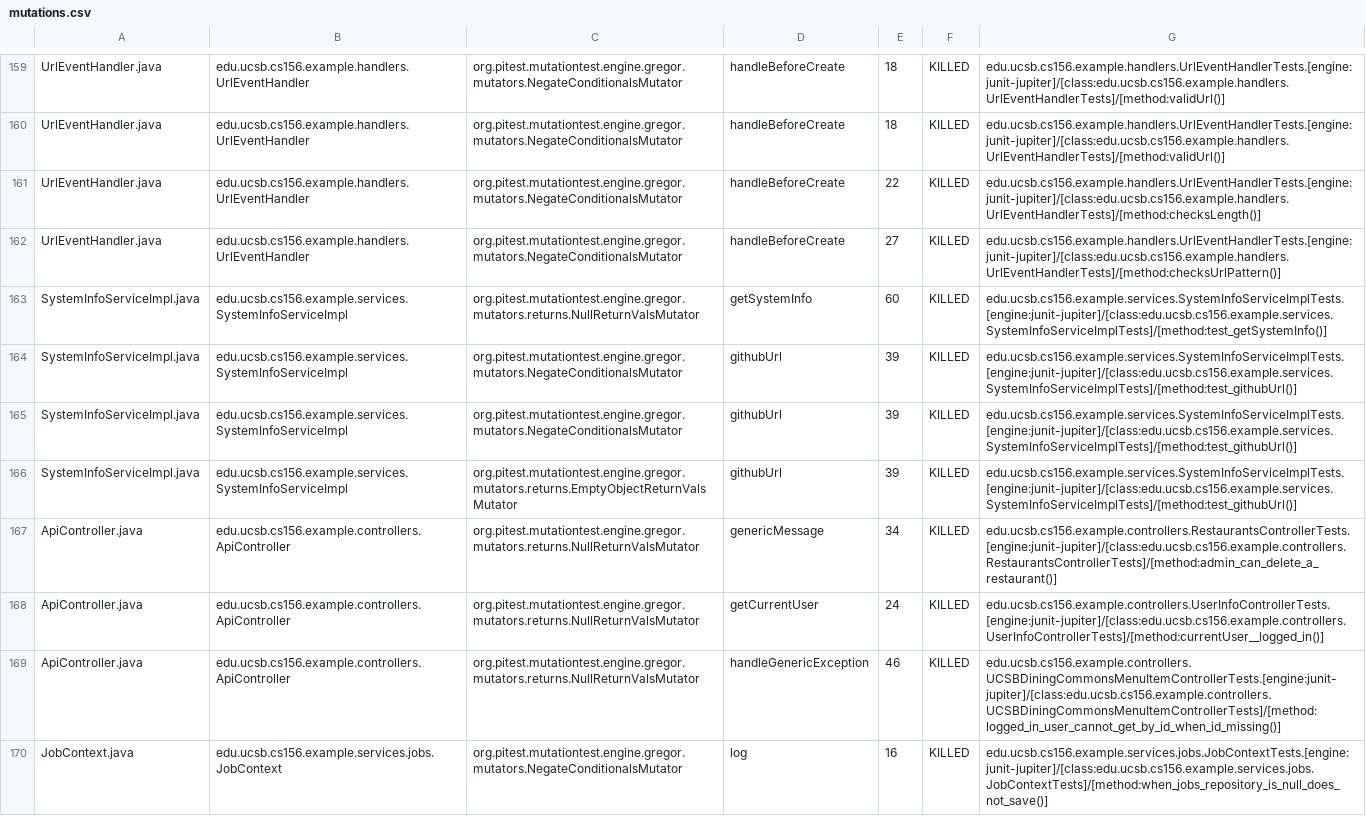
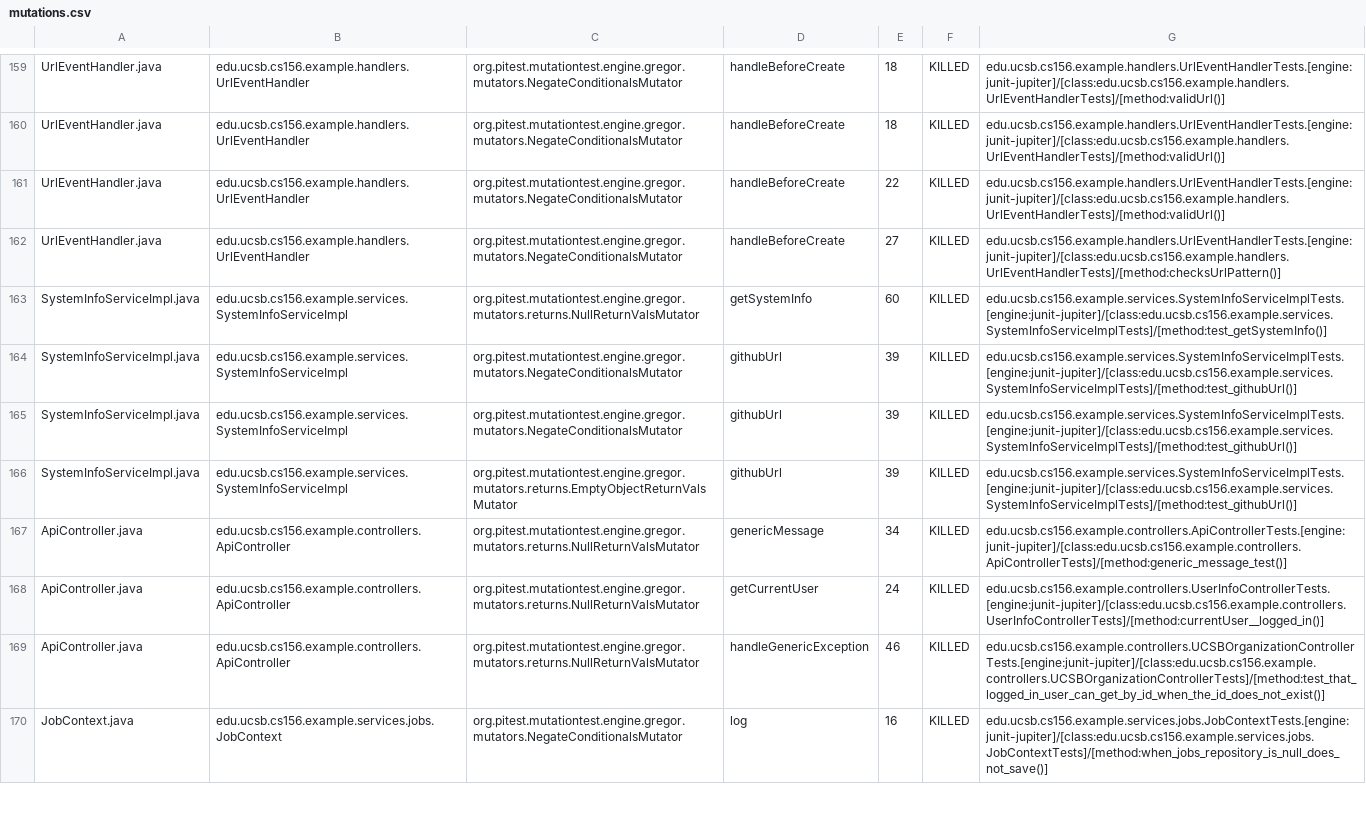
Before and after one commit to ucsb-cs156-f26/team02-f26-03, a CSV file: prs/100/pitest/mutations.csv, drawn as a sheet; only a part is shown, gaps mark what is left out.

Commit message:
Deploying to gh-pages from @ ucsb-cs156-f26/team02-f26-03@9b4b5dc971b4b79e86aa16a67b453c489e598b64 🚀

```diff
--- a/prs/100/pitest/mutations.csv
+++ b/prs/100/pitest/mutations.csv
@@ -160,3 +160,3 @@ UrlEventHandler.java,edu.ucsb.cs156.example.handlers.UrlEventHandler,org.pitest.
 UrlEventHandler.java,edu.ucsb.cs156.example.handlers.UrlEventHandler,org.pitest.mutationtest.engine.gregor.mutators.NegateConditionalsMutator,handleBeforeCreate,18,KILLED,edu.ucsb.cs156.example.handlers.UrlEventHandlerTests.[engine:junit-jupiter]/[class:edu.ucsb.cs156.example.handlers.UrlEventHandlerTests]/[method:validUrl()]
-UrlEventHandler.java,edu.ucsb.cs156.example.handlers.UrlEventHandler,org.pitest.mutationtest.engine.gregor.mutators.NegateConditionalsMutator,handleBeforeCreate,22,KILLED,edu.ucsb.cs156.example.handlers.UrlEventHandlerTests.[engine:junit-jupiter]/[class:edu.ucsb.cs156.example.handlers.UrlEventHandlerTests]/[method:checksLength()]
+UrlEventHandler.java,edu.ucsb.cs156.example.handlers.UrlEventHandler,org.pitest.mutationtest.engine.gregor.mutators.NegateConditionalsMutator,handleBeforeCreate,22,KILLED,edu.ucsb.cs156.example.handlers.UrlEventHandlerTests.[engine:junit-jupiter]/[class:edu.ucsb.cs156.example.handlers.UrlEventHandlerTests]/[method:validUrl()]
 UrlEventHandler.java,edu.ucsb.cs156.example.handlers.UrlEventHandler,org.pitest.mutationtest.engine.gregor.mutators.NegateConditionalsMutator,handleBeforeCreate,27,KILLED,edu.ucsb.cs156.example.handlers.UrlEventHandlerTests.[engine:junit-jupiter]/[class:edu.ucsb.cs156.example.handlers.UrlEventHandlerTests]/[method:checksUrlPattern()]
@@ -166,5 +166,5 @@ SystemInfoServiceImpl.java,edu.ucsb.cs156.example.services.SystemInfoServiceImpl
 SystemInfoServiceImpl.java,edu.ucsb.cs156.example.services.SystemInfoServiceImpl,org.pitest.mutationtest.engine.gregor.mutators.returns.EmptyObjectReturnValsMutator,githubUrl,39,KILLED,edu.ucsb.cs156.example.services.SystemInfoServiceImplTests.[engine:junit-jupiter]/[class:edu.ucsb.cs156.example.services.SystemInfoServiceImplTests]/[method:test_githubUrl()]
-ApiController.java,edu.ucsb.cs156.example.controllers.ApiController,org.pitest.mutationtest.engine.gregor.mutators.returns.NullReturnValsMutator,genericMessage,34,KILLED,edu.ucsb.cs156.example.controllers.RestaurantsControllerTests.[engine:junit-jupiter]/[class:edu.ucsb.cs156.example.controllers.RestaurantsControllerTests]/[method:admin_can_delete_a_restaurant()]
+ApiController.java,edu.ucsb.cs156.example.controllers.ApiController,org.pitest.mutationtest.engine.gregor.mutators.returns.NullReturnValsMutator,genericMessage,34,KILLED,edu.ucsb.cs156.example.controllers.ApiControllerTests.[engine:junit-jupiter]/[class:edu.ucsb.cs156.example.controllers.ApiControllerTests]/[method:generic_message_test()]
 ApiController.java,edu.ucsb.cs156.example.controllers.ApiController,org.pitest.mutationtest.engine.gregor.mutators.returns.NullReturnValsMutator,getCurrentUser,24,KILLED,edu.ucsb.cs156.example.controllers.UserInfoControllerTests.[engine:junit-jupiter]/[class:edu.ucsb.cs156.example.controllers.UserInfoControllerTests]/[method:currentUser__logged_in()]
-ApiController.java,edu.ucsb.cs156.example.controllers.ApiController,org.pitest.mutationtest.engine.gregor.mutators.returns.NullReturnValsMutator,handleGenericException,46,KILLED,edu.ucsb.cs156.example.controllers.UCSBDiningCommonsMenuItemControllerTests.[engine:junit-jupiter]/[class:edu.ucsb.cs156.example.controllers.UCSBDiningCommonsMenuItemControllerTests]/[method:logged_in_user_cannot_get_by_id_when_id_missing()]
+ApiController.java,edu.ucsb.cs156.example.controllers.ApiController,org.pitest.mutationtest.engine.gregor.mutators.returns.NullReturnValsMutator,handleGenericException,46,KILLED,edu.ucsb.cs156.example.controllers.UCSBOrganizationControllerTests.[engine:junit-jupiter]/[class:edu.ucsb.cs156.example.controllers.UCSBOrganizationControllerTests]/[method:test_that_logged_in_user_can_get_by_id_when_the_id_does_not_exist()]
 JobContext.java,edu.ucsb.cs156.example.services.jobs.JobContext,org.pitest.mutationtest.engine.gregor.mutators.NegateConditionalsMutator,log,16,KILLED,edu.ucsb.cs156.example.services.jobs.JobContextTests.[engine:junit-jupiter]/[class:edu.ucsb.cs156.example.services.jobs.JobContextTests]/[method:when_jobs_repository_is_null_does_not_save()]
```
Also changed, not shown: 21 other files.
